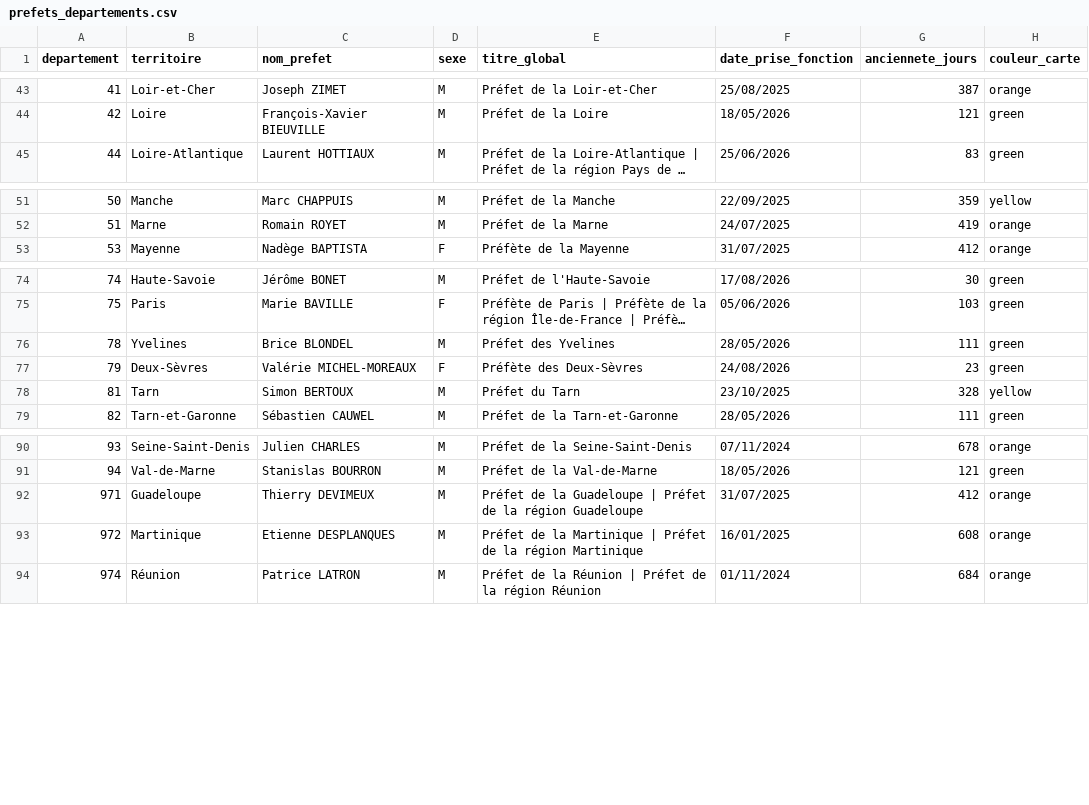
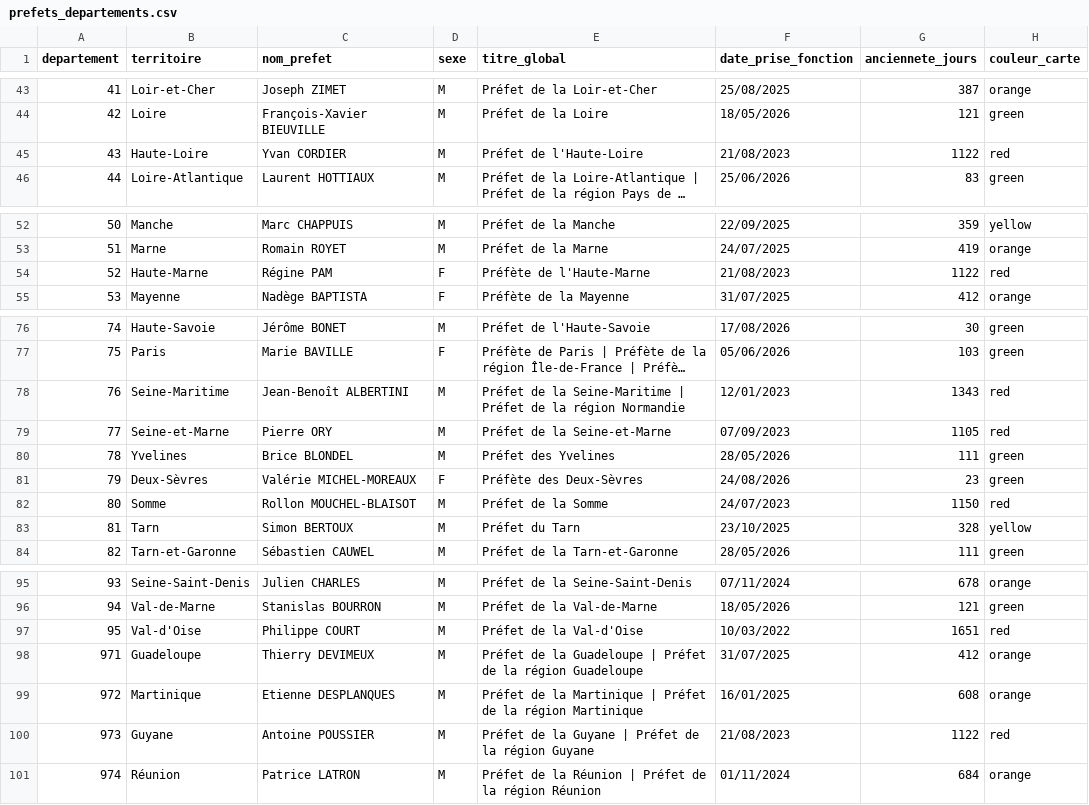
Before and after one commit to mathieu-bottero/prefets-france, a CSV file: data/prefets_departements.csv, drawn as a sheet; only a part is shown, gaps mark what is left out; long unchanged cells end in …; the diff names each change by its address in the sheet, - before the commit and + after, or states it on an @@ line.

Commit message:
maj préfets

```diff
--- a/data/prefets_departements.csv
+++ b/data/prefets_departements.csv
+row 45: 43 | Haute-Loire | Yvan CORDIER | M | Préfet de l'Haute-Loire | 21/08/2023 | 1122 | red
+row 54: 52 | Haute-Marne | Régine PAM | F | Préfète de l'Haute-Marne | 21/08/2023 | 1122 | red
+row 78: 76 | Seine-Maritime | Jean-Benoît ALBERTINI | M | Préfet de la Seine-Maritime | Préfet de la région Normandie | 12/01/2023 | 1343 | red
+row 79: 77 | Seine-et-Marne | Pierre ORY | M | Préfet de la Seine-et-Marne | 07/09/2023 | 1105 | red
+row 82: 80 | Somme | Rollon MOUCHEL-BLAISOT | M | Préfet de la Somme | 24/07/2023 | 1150 | red
+row 97: 95 | Val-d'Oise | Philippe COURT | M | Préfet de la Val-d'Oise | 10/03/2022 | 1651 | red
+row 100: 973 | Guyane | Antoine POUSSIER | M | Préfet de la Guyane | Préfet de la région Guyane | 21/08/2023 | 1122 | red
```
